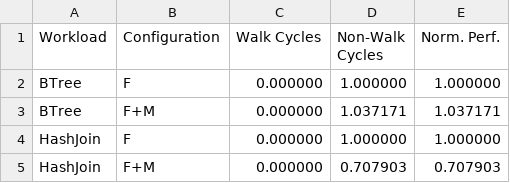
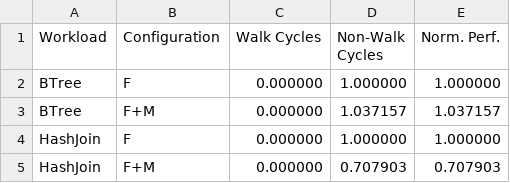
Before and after one commit to demotools/result, a CSV file: evaluation/measured/common_normalized.csv, drawn as a sheet.

```diff
--- a/evaluation/measured/common_normalized.csv
+++ b/evaluation/measured/common_normalized.csv
@@ -2,3 +2,3 @@ Workload	Configuration	Walk Cycles	Non-Walk Cycles	 Norm. Perf.
 BTree	F	0.000000	1.000000	1.000000
-BTree	F+M	0.000000	1.037171	1.037171
+BTree	F+M	0.000000	1.037157	1.037157
 HashJoin	F	0.000000	1.000000	1.000000
```
Also changed, not shown: evaluation/measured/common_absolute.csv, evaluation/measured/figure9/figure9a_absolute.csv, 8 other files.
